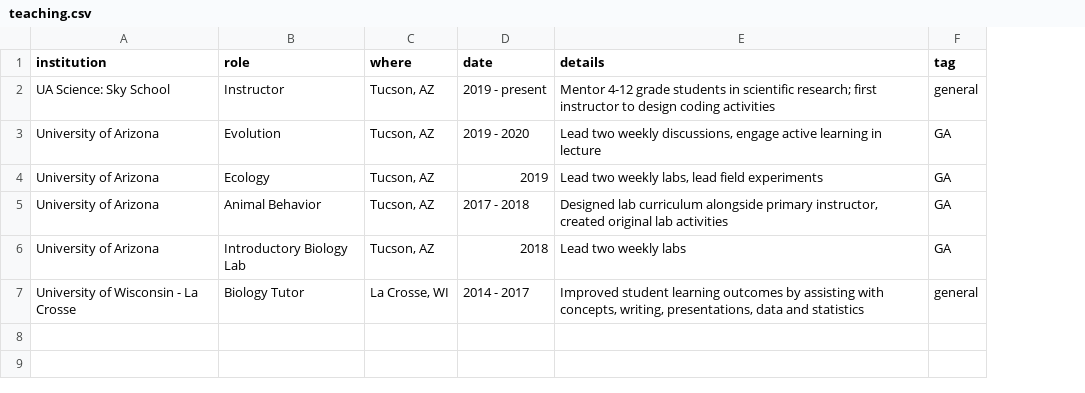
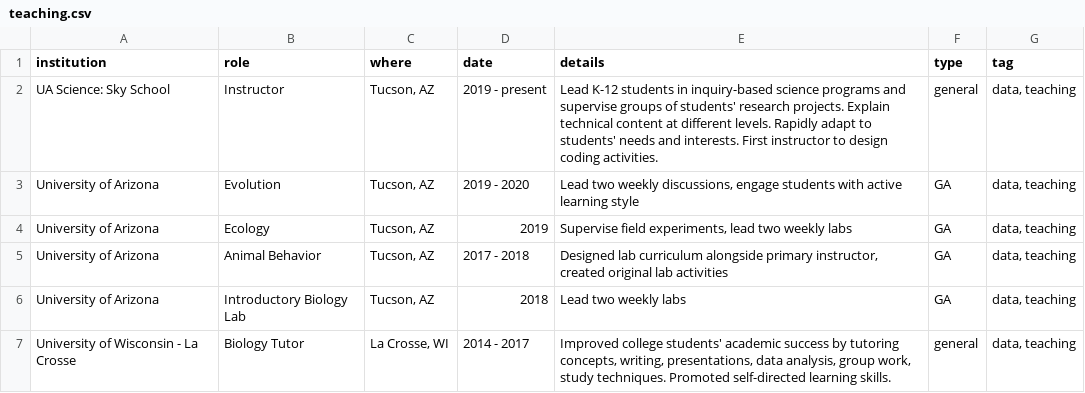
Before and after one commit to nwgiebink/CV, a CSV file: data/teaching.csv, drawn as a sheet; the diff names each change by its address in the sheet, - before the commit and + after, or states it on an @@ line.

```diff
--- a/data/teaching.csv
+++ b/data/teaching.csv
+column G (tag), rows 2-7: all data, teaching
-F1: tag
+F1: type
-E2 (details): Mentor 4-12 grade students in scientific research; first instructor to design coding activities
+E2 (details): Lead K-12 students in inquiry-based science programs and supervise groups of students' research projects. Explain technical content at different levels. Rapidly adapt to students' needs and interests. First instructor to design coding activities.
-E3 (details): …discussions, engage active learning in lecture
+E3 (details): …discussions, engage students with active learning style
-E4 (details): Lead two weekly labs, lead field experiments
+E4 (details): Supervise field experiments, lead two weekly labs
-E7 (details): Improved student learning outcomes by assisting with concepts, writing, presentations, data and statistics
+E7 (details): Improved college students' academic success by tutoring concepts, writing, presentations, data analysis, group work, study techniques. Promoted self-directed learning skills.
```
Also changed, not shown: data/coursework.csv, data/education.csv, 2 other files.
